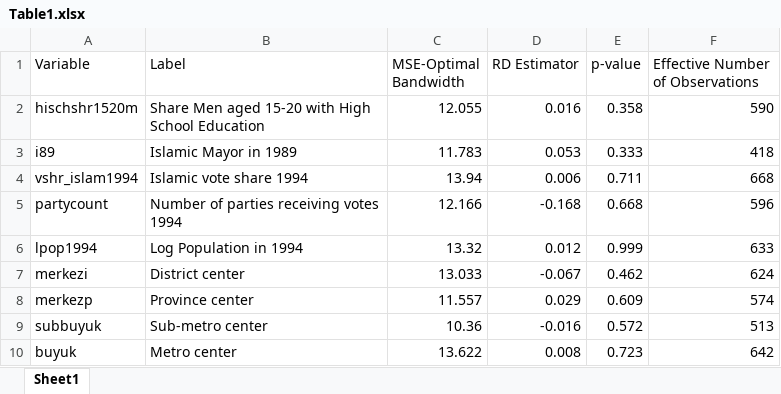
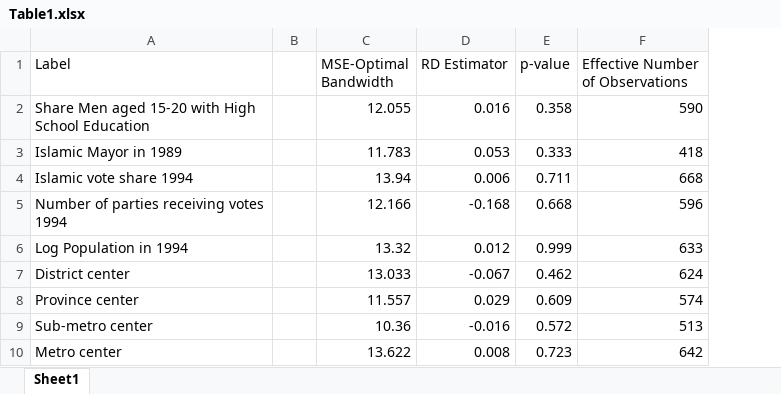
Before and after one commit to AlessiaPulvirenti/Micrometrics_PS, an Excel workbook: Alessia/PS3/Table1.xlsx, sheet Sheet1, drawn as a sheet; values as stored, in another font and other column widths than the file's, no borders; removed rows and columns are numbered as before the commit, all else as after; the diff names each change by its address in the sheet, - before the commit and + after, or states it on an @@ line.

```diff
--- a/Alessia/PS3/Table1.xlsx (sheet Sheet1)
+++ b/Alessia/PS3/Table1.xlsx (sheet Sheet1)
-column A (Variable), rows 2-10: hischshr1520m | i89 | vshr_islam1994 | partycount | lpop1994 | merkezi | merkezp | subbuyuk | buyuk
+column B, empty
```
Also changed, not shown: 17 other files.
